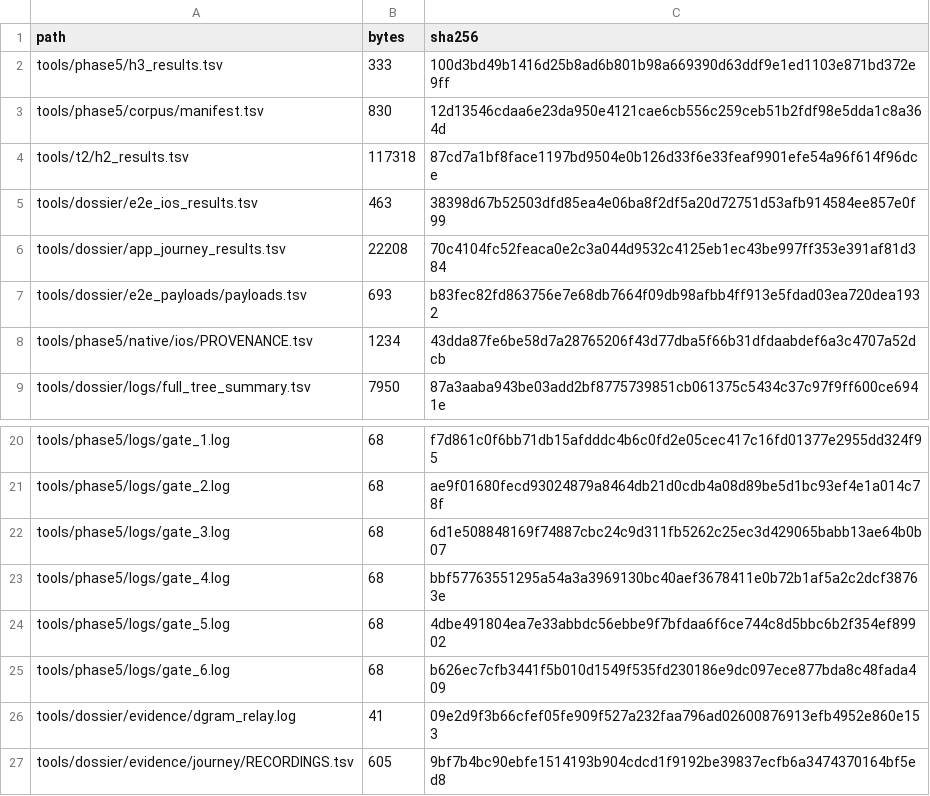
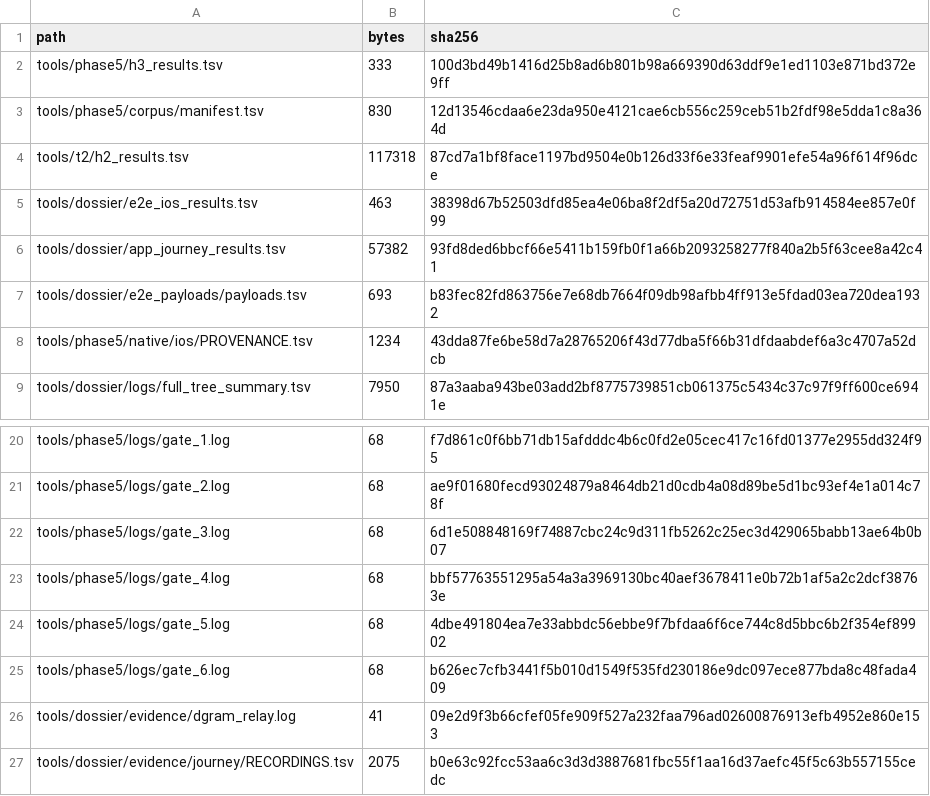
Before and after one commit to tlscodes/liveresilient, a TSV file: tools/dossier/manifest.tsv, drawn as a sheet; only a part is shown, gaps mark what is left out.

```diff
--- a/tools/dossier/manifest.tsv
+++ b/tools/dossier/manifest.tsv
@@ -5,3 +5,3 @@ tools/t2/h2_results.tsv	117318	87cd7a1bf8face1197bd9504e0b126d33f6e33feaf9901efe
 tools/dossier/e2e_ios_results.tsv	463	38398d67b52503dfd85ea4e06ba8f2df5a20d72751d53afb914584ee857e0f99
-tools/dossier/app_journey_results.tsv	22208	70c4104fc52feaca0e2c3a044d9532c4125eb1ec43be997ff353e391af81d384
+tools/dossier/app_journey_results.tsv	57382	93fd8ded6bbcf66e5411b159fb0f1a66b2093258277f840a2b5f63cee8a42c41
 tools/dossier/e2e_payloads/payloads.tsv	693	b83fec82fd863756e7e68db7664f09db98afbb4ff913e5fdad03ea720dea1932
@@ -26,2 +26,2 @@ tools/phase5/logs/gate_6.log	68	b626ec7cfb3441f5b010d1549f535fd230186e9dc097ece8
 tools/dossier/evidence/dgram_relay.log	41	09e2d9f3b66cfef05fe909f527a232faa796ad02600876913efb4952e860e153
-tools/dossier/evidence/journey/RECORDINGS.tsv	605	9bf7b4bc90ebfe1514193b904cdcd1f9192be39837ecfb6a3474370164bf5ed8
+tools/dossier/evidence/journey/RECORDINGS.tsv	2075	b0e63c92fcc53aa6c3d3d3887681fbc55f1aa16d37aefc45f5c63b557155cedc
```
Also changed, not shown: tools/dossier/evidence/journey/RECORDINGS.tsv, 1 other file.
